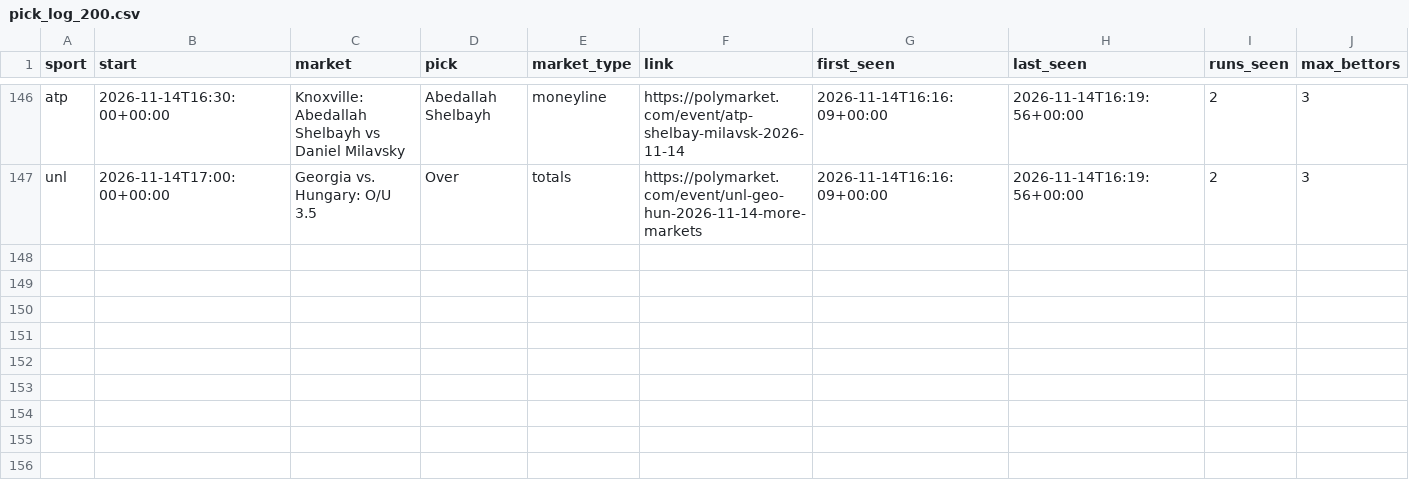
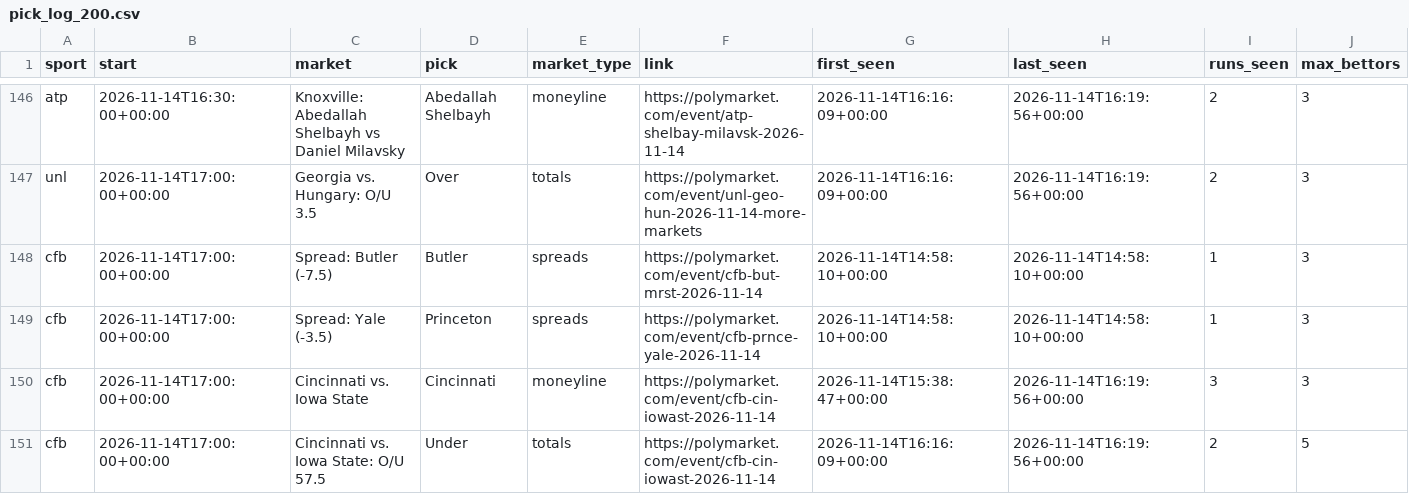
Before and after one commit to bhooder/Polymarket, a CSV file: pick_log_200.csv, drawn as a sheet; only a part is shown, gaps mark what is left out; rows hold the shown columns only; the diff names each change by its address in the sheet, - before the commit and + after, or states it on an @@ line.

```diff
--- a/pick_log_200.csv
+++ b/pick_log_200.csv
+row 148: cfb | 2026-11-14T17:00:00+00:00 | Spread: Butler (-7.5) | Butler | spreads | https://polymarket.com/event/cfb-but-mrst-2026-11-14 | 2026-11-14T14:58:10+00:00 | 2026-11-14T14:58:10+00:00 | 1 | 3
+row 149: cfb | 2026-11-14T17:00:00+00:00 | Spread: Yale (-3.5) | Princeton | spreads | https://polymarket.com/event/cfb-prnce-yale-2026-11-14 | 2026-11-14T14:58:10+00:00 | 2026-11-14T14:58:10+00:00 | 1 | 3
+row 150: cfb | 2026-11-14T17:00:00+00:00 | Cincinnati vs. Iowa State | Cincinnati | moneyline | https://polymarket.com/event/cfb-cin-iowast-2026-11-14 | 2026-11-14T15:38:47+00:00 | 2026-11-14T16:19:56+00:00 | 3 | 3
+row 151: cfb | 2026-11-14T17:00:00+00:00 | Cincinnati vs. Iowa State: O/U 57.5 | Under | totals | https://polymarket.com/event/cfb-cin-iowast-2026-11-14 | 2026-11-14T16:16:09+00:00 | 2026-11-14T16:19:56+00:00 | 2 | 5
```
Also changed, not shown: paper_trades_b.csv, pick_log.csv, 7 other files.
